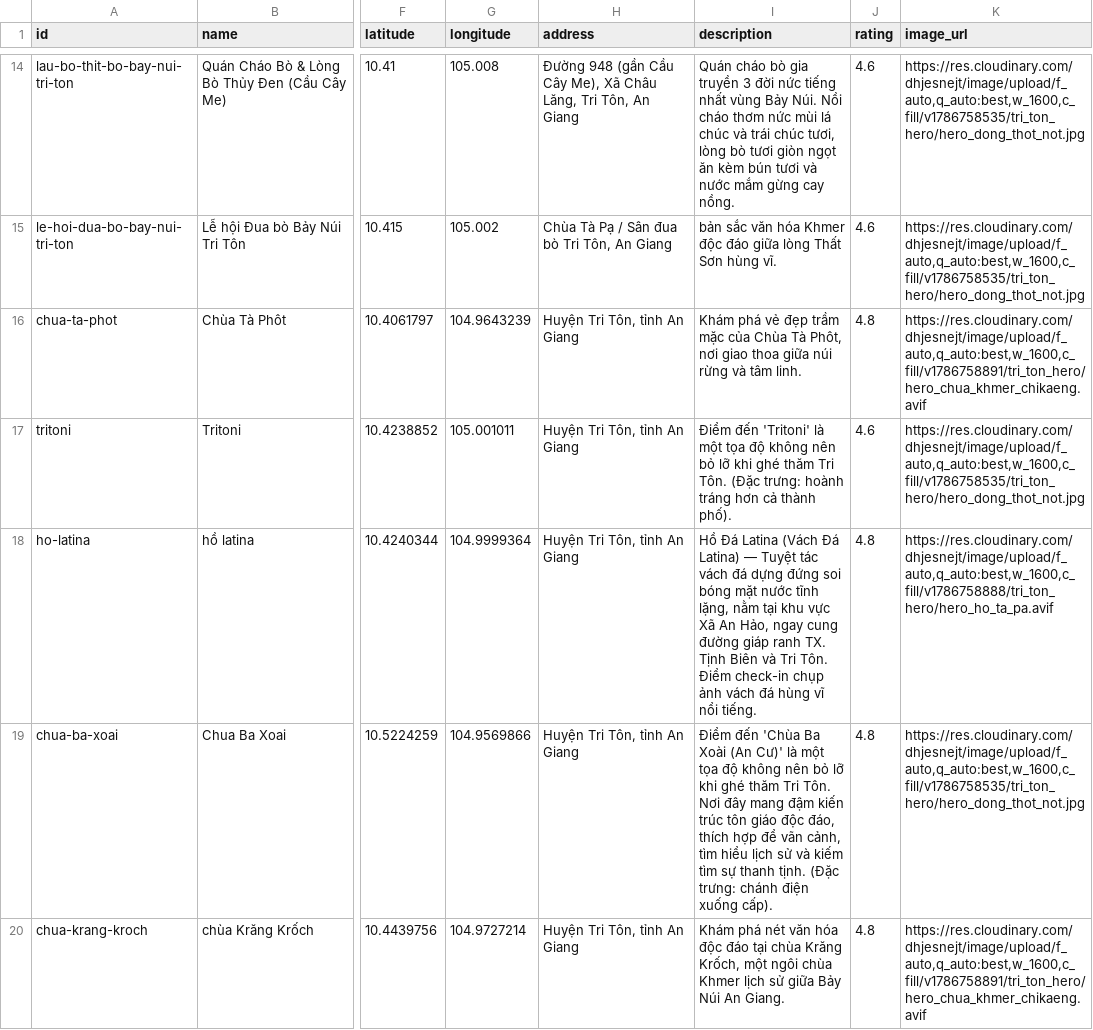
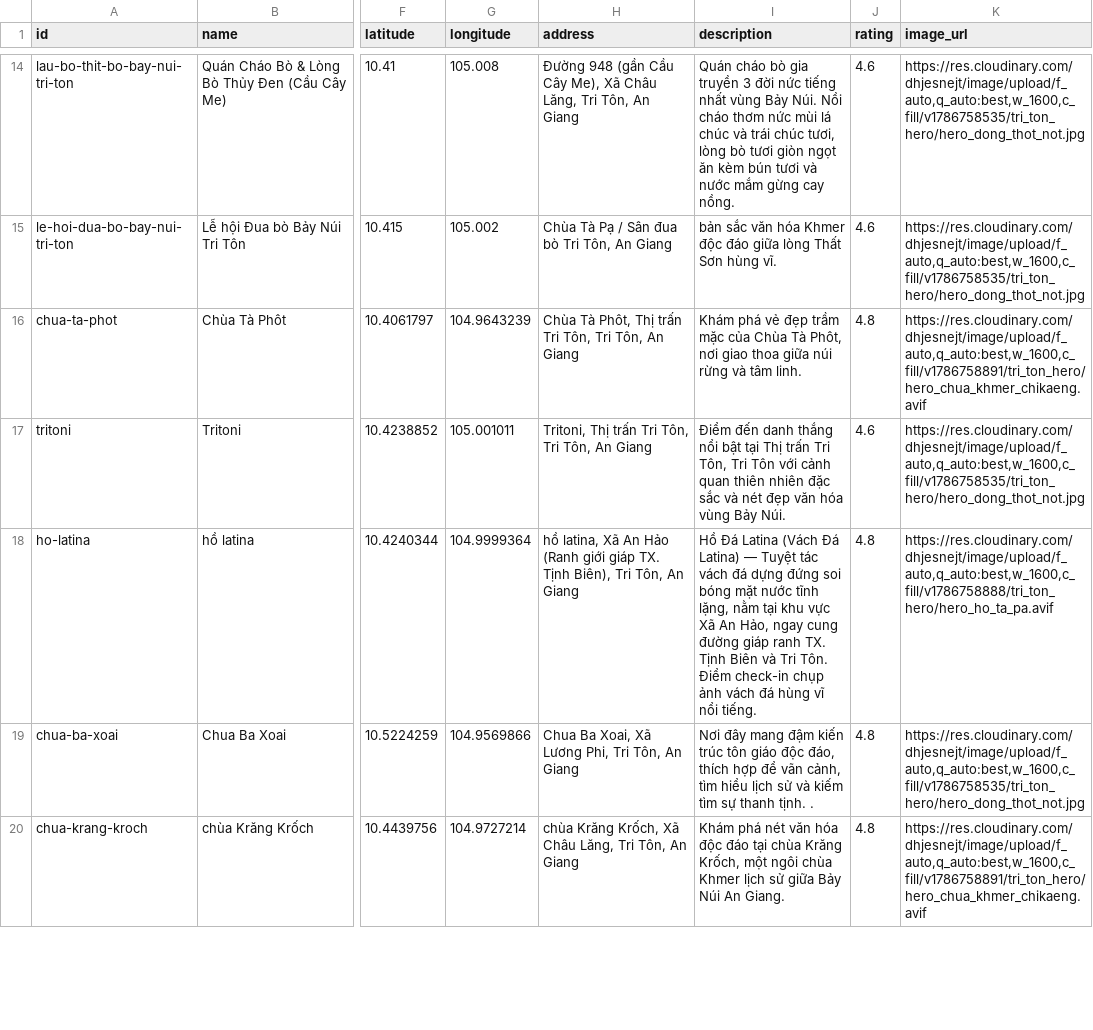
Before and after one commit to Rochthii/dulichtriton, a CSV file: data/tri_ton_master_cleaned.csv, drawn as a sheet; only a part is shown, gaps mark what is left out; the diff covers the shown part only; the diff names each change by its address in the sheet, - before the commit and + after, or states it on an @@ line.

Commit message:
fix(data): fix all formatting issues, vague addresses and empty detailed stories across all 140 POIs

```diff
--- a/data/tri_ton_master_cleaned.csv
+++ b/data/tri_ton_master_cleaned.csv
-H16 (address): Huyện Tri Tôn, tỉnh An Giang
+H16 (address): Chùa Tà Phôt, Thị trấn Tri Tôn, Tri Tôn, An Giang
-H17 (address): Huyện Tri Tôn, tỉnh An Giang
+H17 (address): Tritoni, Thị trấn Tri Tôn, Tri Tôn, An Giang
-I17 (description): Điểm đến 'Tritoni' là một tọa độ không nên bỏ lỡ khi ghé thăm Tri Tôn. (Đặc trưng: hoành tráng hơn cả thành phố).
+I17 (description): Điểm đến danh thắng nổi bật tại Thị trấn Tri Tôn, Tri Tôn với cảnh quan thiên nhiên đặc sắc và nét đẹp văn hóa vùng Bảy Núi.
-H18 (address): Huyện Tri Tôn, tỉnh An Giang
+H18 (address): hồ latina, Xã An Hảo (Ranh giới giáp TX. Tịnh Biên), Tri Tôn, An Giang
-H19 (address): Huyện Tri Tôn, tỉnh An Giang
+H19 (address): Chua Ba Xoai, Xã Lương Phi, Tri Tôn, An Giang
-I19 (description): Điểm đến 'Chùa Ba Xoài (An Cư)' là một tọa độ không nên bỏ lỡ khi ghé thăm Tri Tôn. Nơi đây mang đậm kiến trúc tôn giáo độc đáo, thích hợp để vãn cảnh, tìm hiểu lịch sử và kiếm tìm sự thanh tịnh. (Đặc trưng: chánh điện xuống cấp).
+I19 (description): Nơi đây mang đậm kiến trúc tôn giáo độc đáo, thích hợp để vãn cảnh, tìm hiểu lịch sử và kiếm tìm sự thanh tịnh. .
-H20 (address): Huyện Tri Tôn, tỉnh An Giang
+H20 (address): chùa Krăng Krốch, Xã Châu Lăng, Tri Tôn, An Giang
```
Also changed, not shown: 111 edited cells elsewhere in this file, 1 other file.
